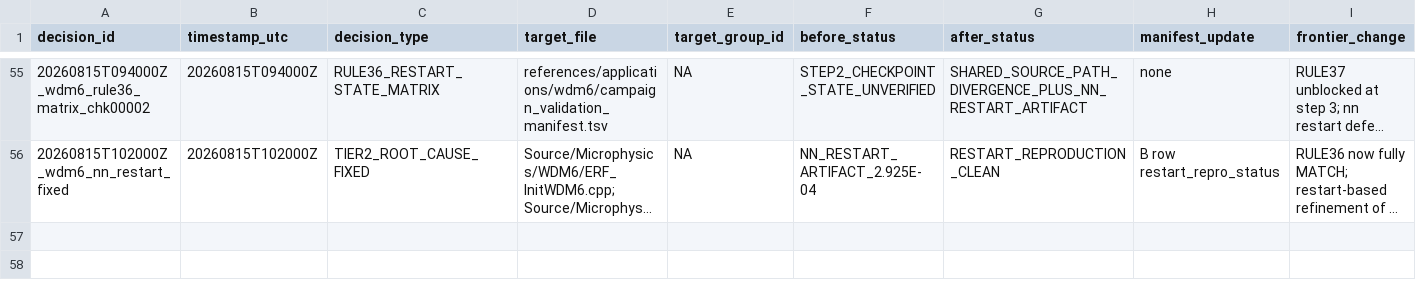
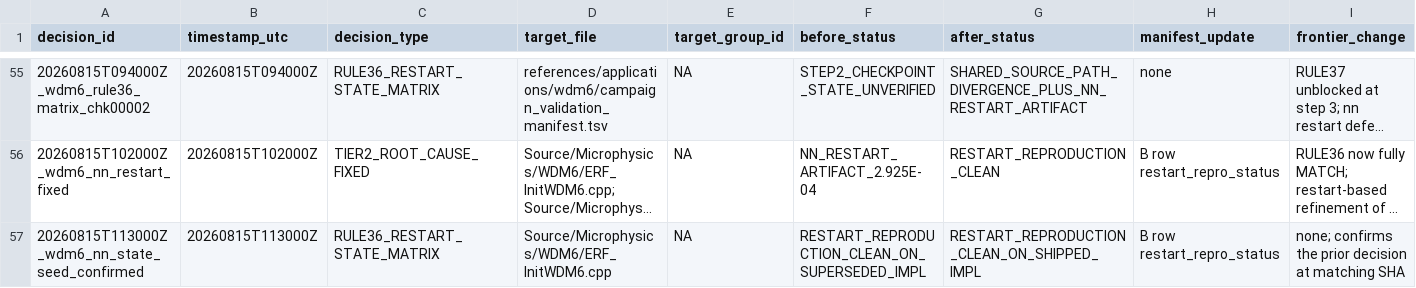
Before and after one commit to erf-model/ERF, a TSV file: Exec/.DevTests/fortran-to-cpp-microphysics/references/applications/wdm6/campaign_decisions.tsv, drawn as a sheet; only a part is shown, gaps mark what is left out; long unchanged cells end in …; rows hold the shown columns only; the diff names each change by its address in the sheet, - before the commit and + after, or states it on an @@ line.

```diff
--- a/Exec/.DevTests/fortran-to-cpp-microphysics/references/applications/wdm6/campaign_decisions.tsv
+++ b/Exec/.DevTests/fortran-to-cpp-microphysics/references/applications/wdm6/campaign_decisions.tsv
+row 57: 20260815T113000Z_wdm6_nn_state_seed_confirmed | 20260815T113000Z | RULE36_RESTART_STATE_MATRIX | Source/Microphysics/WDM6/ERF_InitWDM6.cpp | NA | RESTART_REPRODUCTION_CLEAN_ON_SUPERSEDED_IMPL | RESTART_REPRODUCTION_CLEAN_ON_SHIPPED_IMPL | B row restart_repro_status | none; confirms the prior decision at matching SHA
```
Also changed, not shown: Exec/.DevTests/fortran-to-cpp-microphysics/references/applications/wdm6/campaign_executions.tsv, Exec/.DevTests/fortran-to-cpp-microphysics/references/applications/wdm6/campaign_validation_manifest.tsv.
